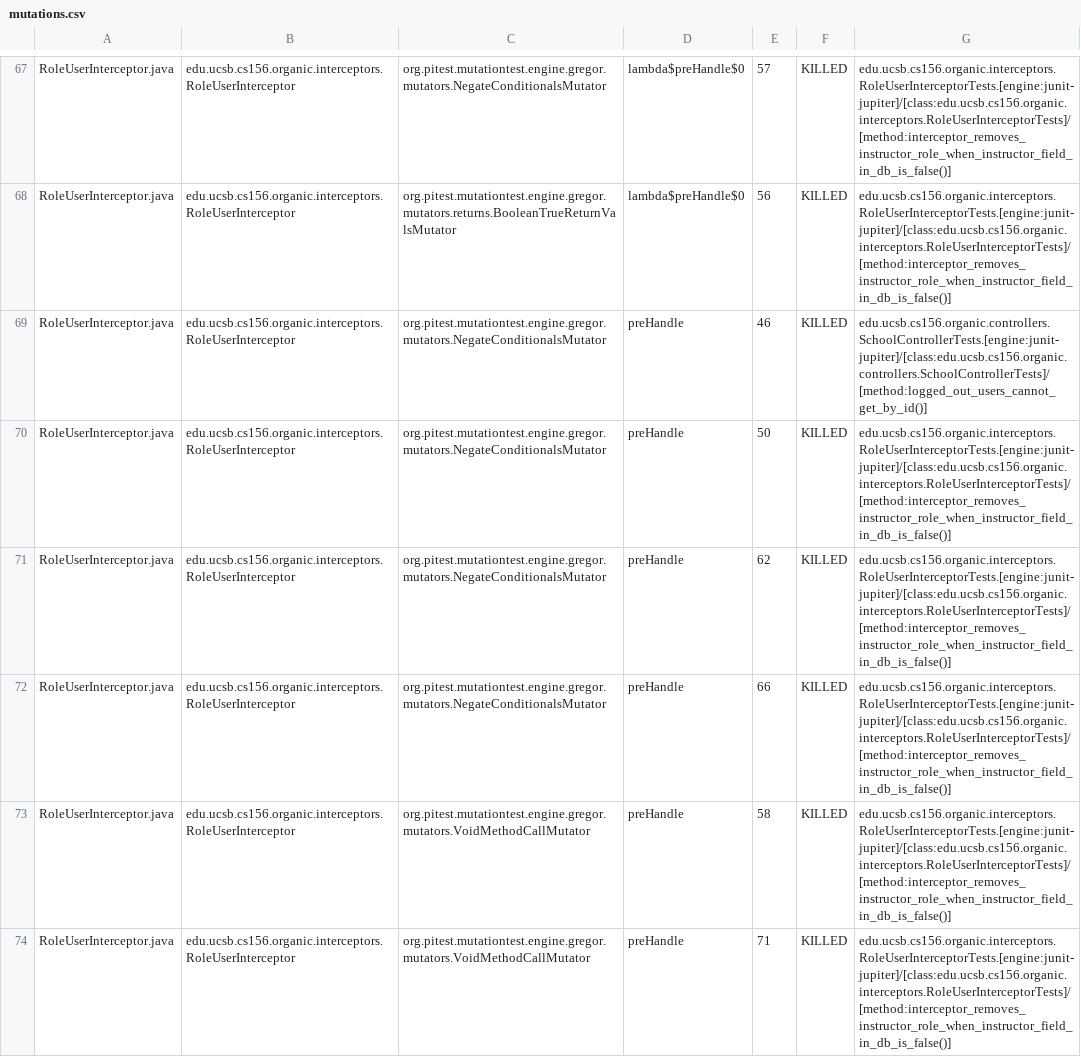
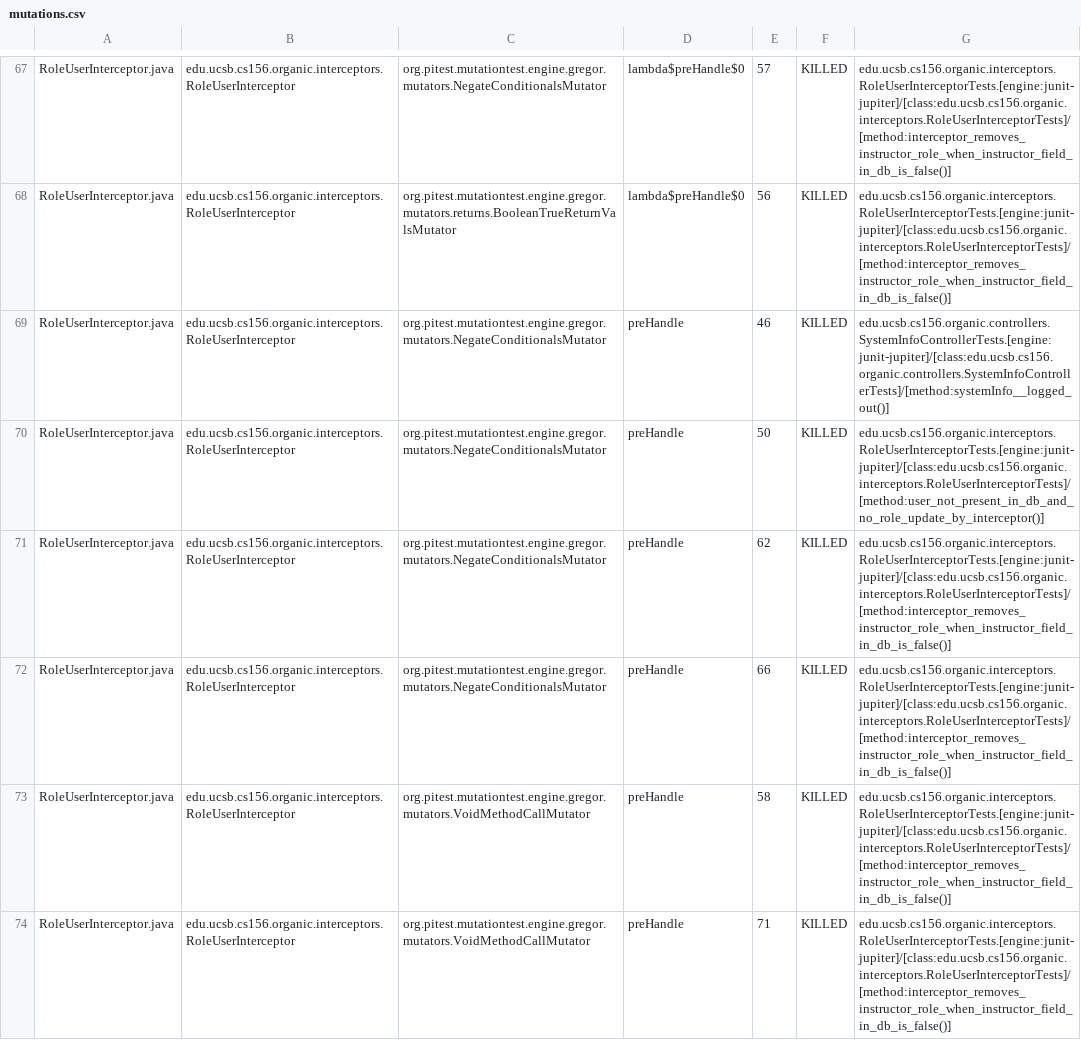
Before and after one commit to ucsb-cs156-s24/proj-organic-s24-5pm-2, a CSV file: prs/35/pitest/mutations.csv, drawn as a sheet; only a part is shown, gaps mark what is left out; the diff covers the shown part only.

Commit message:
Deploying to gh-pages from @ ucsb-cs156-s24/proj-organic-s24-5pm-2@e9df5b37f5b1fc628f76baef4daa28a72ae4ef04 🚀

```diff
--- a/prs/35/pitest/mutations.csv
+++ b/prs/35/pitest/mutations.csv
@@ -68,4 +68,4 @@ RoleUserInterceptor.java,edu.ucsb.cs156.organic.interceptors.RoleUserInterceptor
 RoleUserInterceptor.java,edu.ucsb.cs156.organic.interceptors.RoleUserInterceptor,org.pitest.mutationtest.engine.gregor.mutators.returns.BooleanTrueReturnValsMutator,lambda$preHandle$0,56,KILLED,edu.ucsb.cs156.organic.interceptors.RoleUserInterceptorTests.[engine:junit-jupiter]/[class:edu.ucsb.cs156.organic.interceptors.RoleUserInterceptorTests]/[method:interceptor_removes_instructor_role_when_instructor_field_in_db_is_false()]
-RoleUserInterceptor.java,edu.ucsb.cs156.organic.interceptors.RoleUserInterceptor,org.pitest.mutationtest.engine.gregor.mutators.NegateConditionalsMutator,preHandle,46,KILLED,edu.ucsb.cs156.organic.controllers.SchoolControllerTests.[engine:junit-jupiter]/[class:edu.ucsb.cs156.organic.controllers.SchoolControllerTests]/[method:logged_out_users_cannot_get_by_id()]
-RoleUserInterceptor.java,edu.ucsb.cs156.organic.interceptors.RoleUserInterceptor,org.pitest.mutationtest.engine.gregor.mutators.NegateConditionalsMutator,preHandle,50,KILLED,edu.ucsb.cs156.organic.interceptors.RoleUserInterceptorTests.[engine:junit-jupiter]/[class:edu.ucsb.cs156.organic.interceptors.RoleUserInterceptorTests]/[method:interceptor_removes_instructor_role_when_instructor_field_in_db_is_false()]
+RoleUserInterceptor.java,edu.ucsb.cs156.organic.interceptors.RoleUserInterceptor,org.pitest.mutationtest.engine.gregor.mutators.NegateConditionalsMutator,preHandle,46,KILLED,edu.ucsb.cs156.organic.controllers.SystemInfoControllerTests.[engine:junit-jupiter]/[class:edu.ucsb.cs156.organic.controllers.SystemInfoControllerTests]/[method:systemInfo__logged_out()]
+RoleUserInterceptor.java,edu.ucsb.cs156.organic.interceptors.RoleUserInterceptor,org.pitest.mutationtest.engine.gregor.mutators.NegateConditionalsMutator,preHandle,50,KILLED,edu.ucsb.cs156.organic.interceptors.RoleUserInterceptorTests.[engine:junit-jupiter]/[class:edu.ucsb.cs156.organic.interceptors.RoleUserInterceptorTests]/[method:user_not_present_in_db_and_no_role_update_by_interceptor()]
 RoleUserInterceptor.java,edu.ucsb.cs156.organic.interceptors.RoleUserInterceptor,org.pitest.mutationtest.engine.gregor.mutators.NegateConditionalsMutator,preHandle,62,KILLED,edu.ucsb.cs156.organic.interceptors.RoleUserInterceptorTests.[engine:junit-jupiter]/[class:edu.ucsb.cs156.organic.interceptors.RoleUserInterceptorTests]/[method:interceptor_removes_instructor_role_when_instructor_field_in_db_is_false()]
```
Also changed, not shown: 4 added rows, 1 removed row and 11 edited cells elsewhere in this file, 19 other files.
